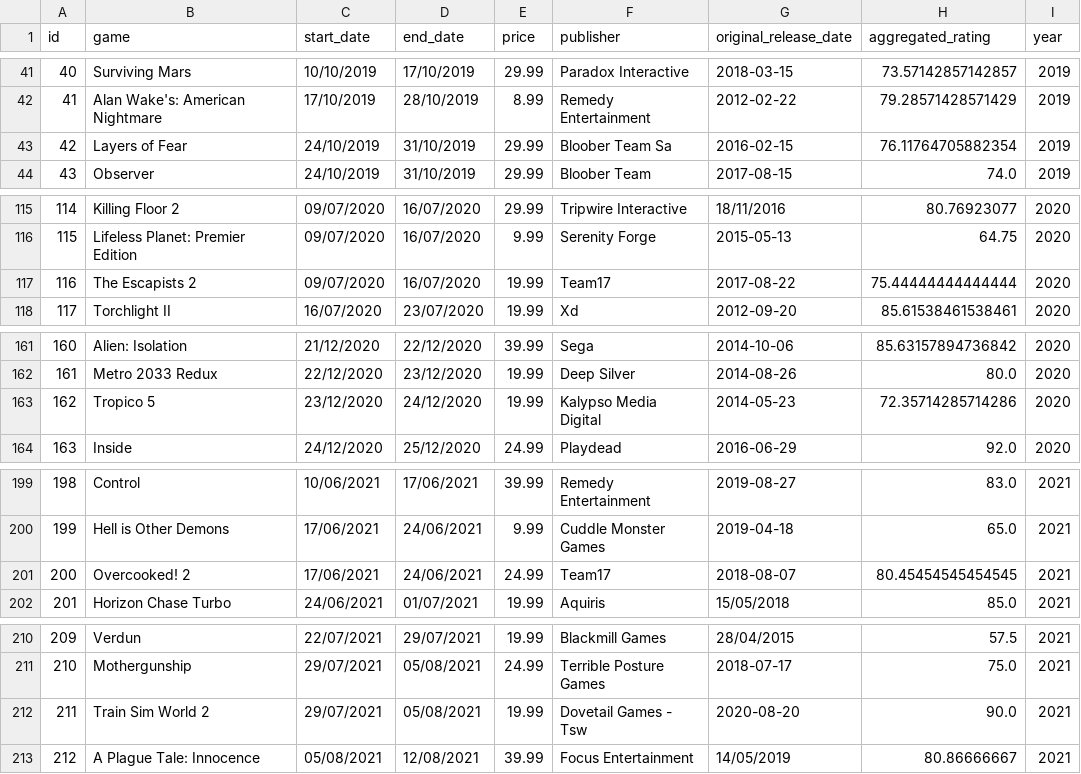
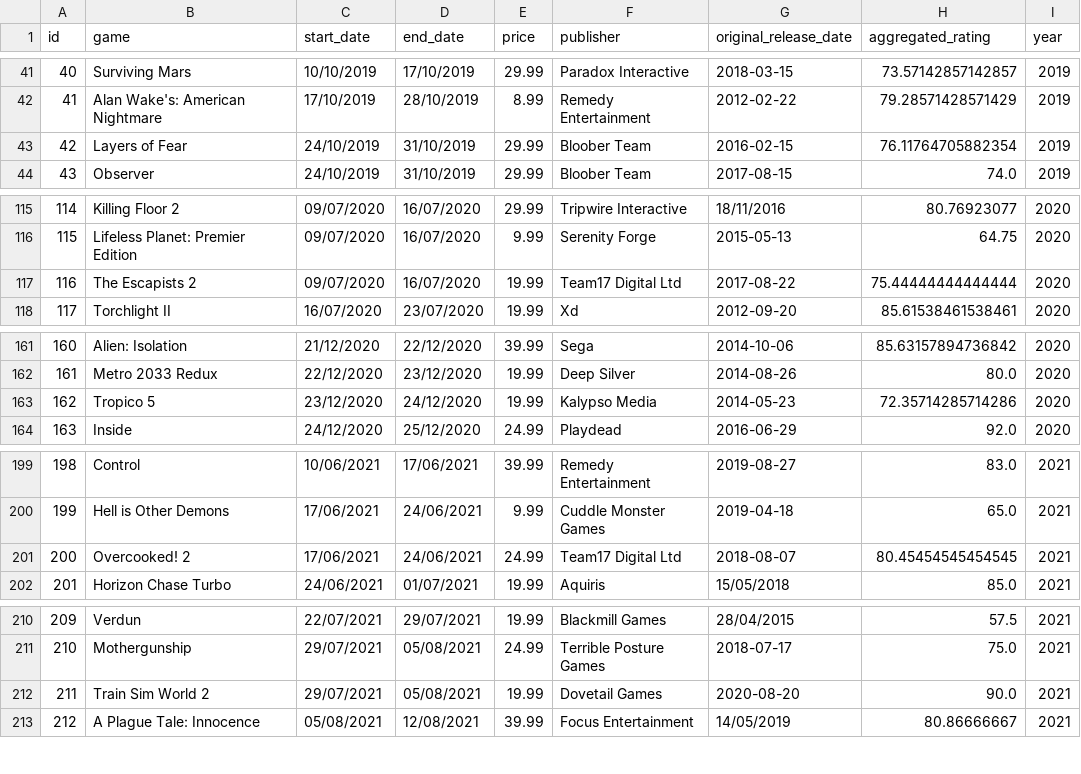
Before and after one commit to gabyferreira/epic-games-savings-analysis, a CSV file: data/epic_games_data_edited_active8.csv, drawn as a sheet; only a part is shown, gaps mark what is left out; the diff covers the shown part only; the diff names each change by its address in the sheet, - before the commit and + after, or states it on an @@ line.

Commit message:
Publisher updates

```diff
--- a/data/epic_games_data_edited_active8.csv
+++ b/data/epic_games_data_edited_active8.csv
-F43 (publisher): Bloober Team Sa
+F43 (publisher): Bloober Team
-F117 (publisher): Team17
+F117 (publisher): Team17 Digital Ltd
-F163 (publisher): Kalypso Media Digital
+F163 (publisher): Kalypso Media
-F201 (publisher): Team17
+F201 (publisher): Team17 Digital Ltd
-F212 (publisher): Dovetail Games - Tsw
+F212 (publisher): Dovetail Games
```
Also changed, not shown: 22 edited cells elsewhere in this file, 13 other files.
